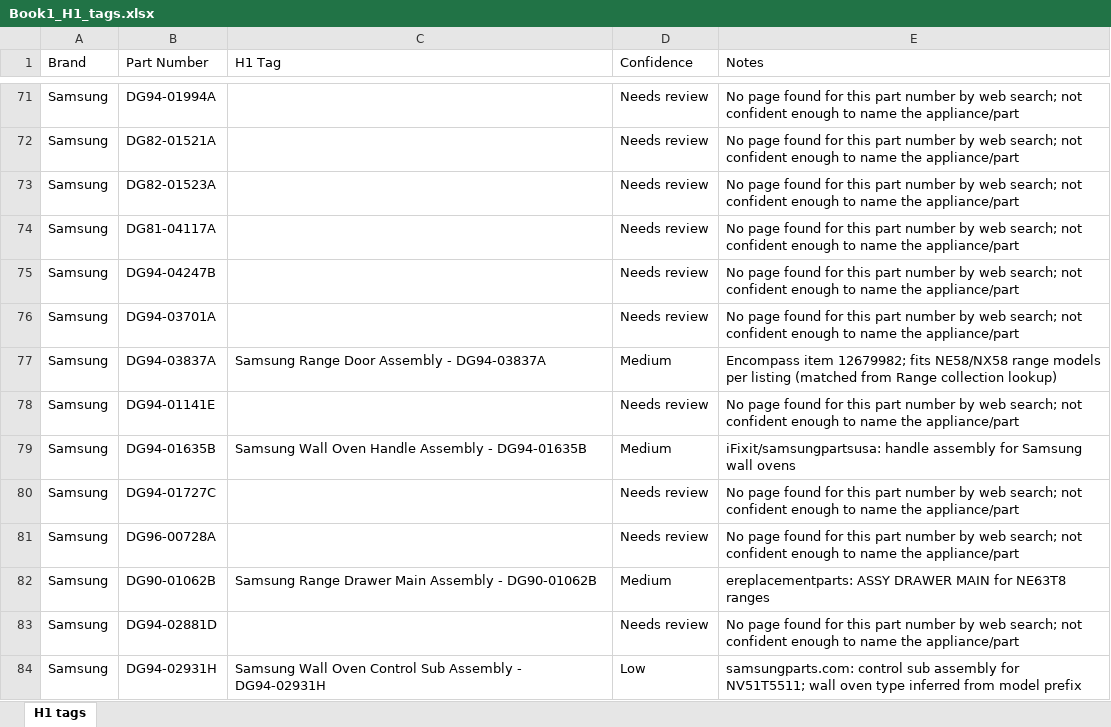
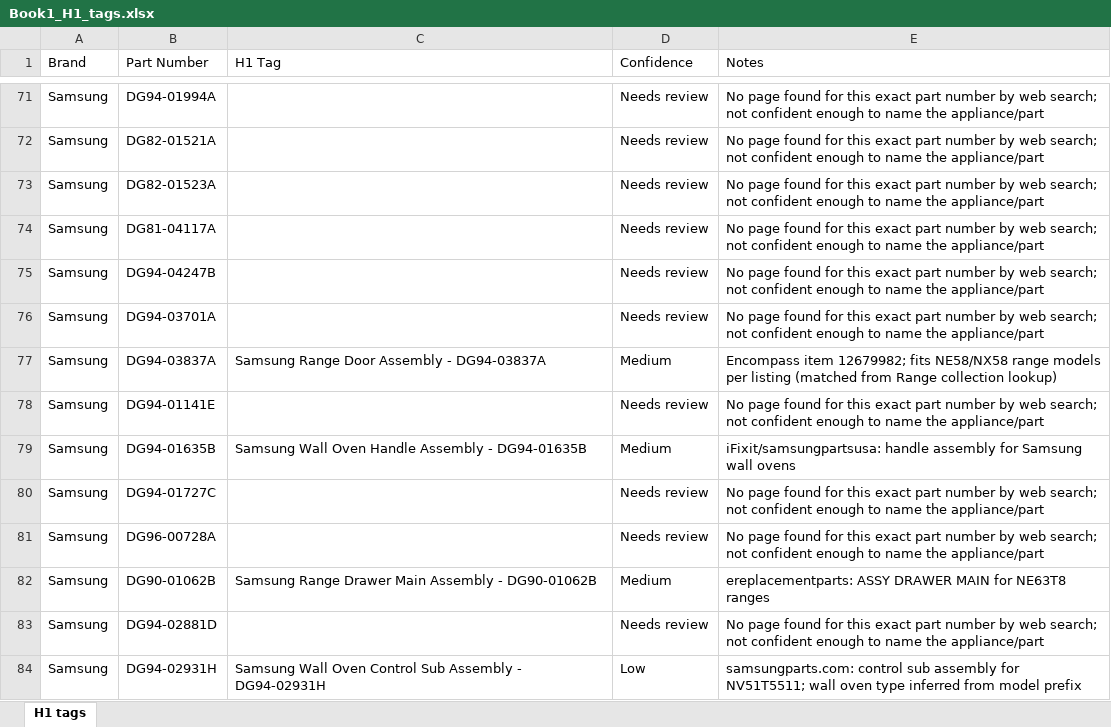
Before and after one commit to Abdul-nabi123/title-search, an Excel workbook: Book1_H1_tags.xlsx, sheet H1 tags, drawn as a sheet; only a part is shown, gaps mark what is left out; values as stored, in another font and other column widths than the file's, no cell formats; the diff covers the shown part only; the diff names each change by its address in the sheet, - before the commit and + after, or states it on an @@ line.

```diff
--- a/Book1_H1_tags.xlsx (sheet H1 tags)
+++ b/Book1_H1_tags.xlsx (sheet H1 tags)
-E71:E76 (Notes): …for this part number…
+E71:E76 (Notes): …for this exact part number…
-E78 (Notes): …for this part number…
+E78 (Notes): …for this exact part number…
-E80:E81 (Notes): …for this part number…
+E80:E81 (Notes): …for this exact part number…
-E83 (Notes): …for this part number…
+E83 (Notes): …for this exact part number…
```
Also changed, not shown: 265 edited cells elsewhere in this sheet, cell formats.
